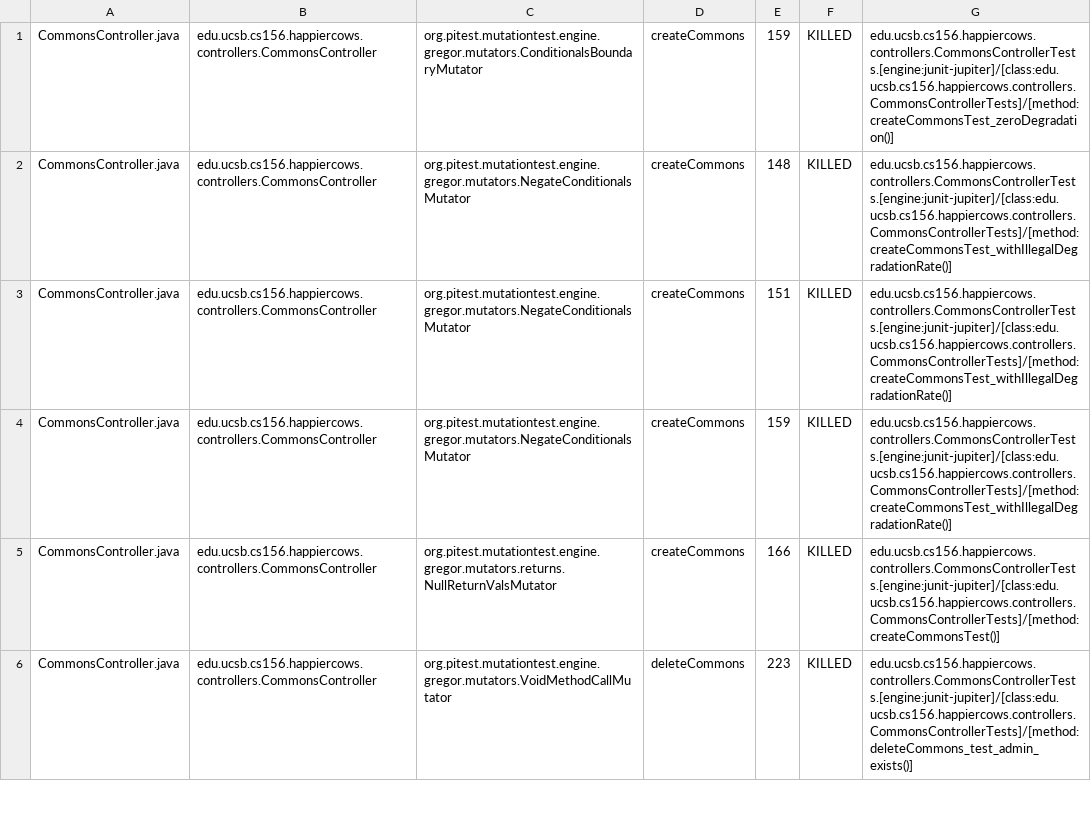
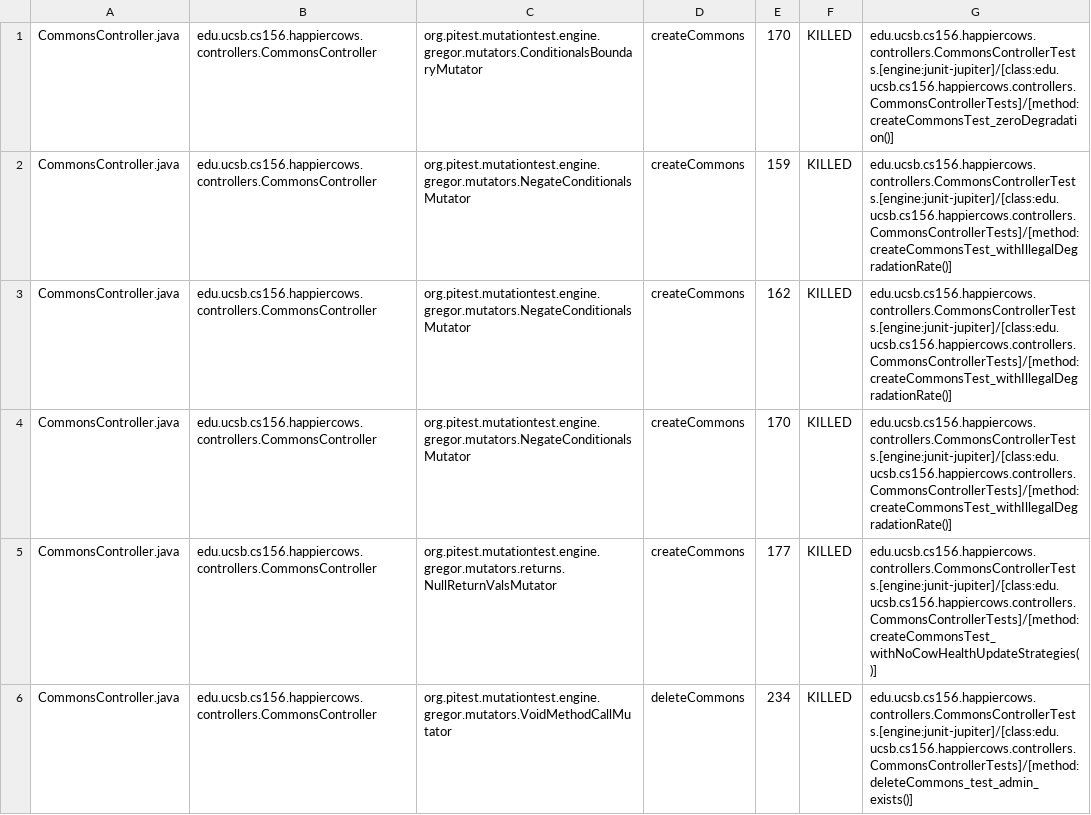
Before and after one commit to ucsb-cs156-s23/proj-happycows-s23-6pm-1, a CSV file: prs/46/pitest/mutations.csv, drawn as a sheet; only a part is shown; the diff covers the shown part only.

Commit message:
Deploying to gh-pages from @ ucsb-cs156-s23/proj-happycows-s23-6pm-1@7bcd3afea5d66f800d9fafe7802124718a95ffaf 🚀

```diff
--- a/prs/46/pitest/mutations.csv
+++ b/prs/46/pitest/mutations.csv
@@ -1,6 +1,6 @@
-CommonsController.java,edu.ucsb.cs156.happiercows.controllers.CommonsController,org.pitest.mutationtest.engine.gregor.mutators.ConditionalsBoundaryMutator,createCommons,159,KILLED,edu.ucsb.cs156.happiercows.controllers.CommonsControllerTests.[engine:junit-jupiter]/[class:edu.ucsb.cs156.happiercows.controllers.CommonsControllerTests]/[method:createCommonsTest_zeroDegradation()]
-CommonsController.java,edu.ucsb.cs156.happiercows.controllers.CommonsController,org.pitest.mutationtest.engine.gregor.mutators.NegateConditionalsMutator,createCommons,148,KILLED,edu.ucsb.cs156.happiercows.controllers.CommonsControllerTests.[engine:junit-jupiter]/[class:edu.ucsb.cs156.happiercows.controllers.CommonsControllerTests]/[method:createCommonsTest_withIllegalDegradationRate()]
-CommonsController.java,edu.ucsb.cs156.happiercows.controllers.CommonsController,org.pitest.mutationtest.engine.gregor.mutators.NegateConditionalsMutator,createCommons,151,KILLED,edu.ucsb.cs156.happiercows.controllers.CommonsControllerTests.[engine:junit-jupiter]/[class:edu.ucsb.cs156.happiercows.controllers.CommonsControllerTests]/[method:createCommonsTest_withIllegalDegradationRate()]
+CommonsController.java,edu.ucsb.cs156.happiercows.controllers.CommonsController,org.pitest.mutationtest.engine.gregor.mutators.ConditionalsBoundaryMutator,createCommons,170,KILLED,edu.ucsb.cs156.happiercows.controllers.CommonsControllerTests.[engine:junit-jupiter]/[class:edu.ucsb.cs156.happiercows.controllers.CommonsControllerTests]/[method:createCommonsTest_zeroDegradation()]
 CommonsController.java,edu.ucsb.cs156.happiercows.controllers.CommonsController,org.pitest.mutationtest.engine.gregor.mutators.NegateConditionalsMutator,createCommons,159,KILLED,edu.ucsb.cs156.happiercows.controllers.CommonsControllerTests.[engine:junit-jupiter]/[class:edu.ucsb.cs156.happiercows.controllers.CommonsControllerTests]/[method:createCommonsTest_withIllegalDegradationRate()]
-CommonsController.java,edu.ucsb.cs156.happiercows.controllers.CommonsController,org.pitest.mutationtest.engine.gregor.mutators.returns.NullReturnValsMutator,createCommons,166,KILLED,edu.ucsb.cs156.happiercows.controllers.CommonsControllerTests.[engine:junit-jupiter]/[class:edu.ucsb.cs156.happiercows.controllers.CommonsControllerTests]/[method:createCommonsTest()]
-CommonsController.java,edu.ucsb.cs156.happiercows.controllers.CommonsController,org.pitest.mutationtest.engine.gregor.mutators.VoidMethodCallMutator,deleteCommons,223,KILLED,edu.ucsb.cs156.happiercows.controllers.CommonsControllerTests.[engine:junit-jupiter]/[class:edu.ucsb.cs156.happiercows.controllers.CommonsControllerTests]/[method:deleteCommons_test_admin_exists()]
+CommonsController.java,edu.ucsb.cs156.happiercows.controllers.CommonsController,org.pitest.mutationtest.engine.gregor.mutators.NegateConditionalsMutator,createCommons,162,KILLED,edu.ucsb.cs156.happiercows.controllers.CommonsControllerTests.[engine:junit-jupiter]/[class:edu.ucsb.cs156.happiercows.controllers.CommonsControllerTests]/[method:createCommonsTest_withIllegalDegradationRate()]
+CommonsController.java,edu.ucsb.cs156.happiercows.controllers.CommonsController,org.pitest.mutationtest.engine.gregor.mutators.NegateConditionalsMutator,createCommons,170,KILLED,edu.ucsb.cs156.happiercows.controllers.CommonsControllerTests.[engine:junit-jupiter]/[class:edu.ucsb.cs156.happiercows.controllers.CommonsControllerTests]/[method:createCommonsTest_withIllegalDegradationRate()]
+CommonsController.java,edu.ucsb.cs156.happiercows.controllers.CommonsController,org.pitest.mutationtest.engine.gregor.mutators.returns.NullReturnValsMutator,createCommons,177,KILLED,edu.ucsb.cs156.happiercows.controllers.CommonsControllerTests.[engine:junit-jupiter]/[class:edu.ucsb.cs156.happiercows.controllers.CommonsControllerTests]/[method:createCommonsTest_withNoCowHealthUpdateStrategies()]
+CommonsController.java,edu.ucsb.cs156.happiercows.controllers.CommonsController,org.pitest.mutationtest.engine.gregor.mutators.VoidMethodCallMutator,deleteCommons,234,KILLED,edu.ucsb.cs156.happiercows.controllers.CommonsControllerTests.[engine:junit-jupiter]/[class:edu.ucsb.cs156.happiercows.controllers.CommonsControllerTests]/[method:deleteCommons_test_admin_exists()]
```
Also changed, not shown: 3 added rows and 69 edited cells elsewhere in this file, 29 other files.
